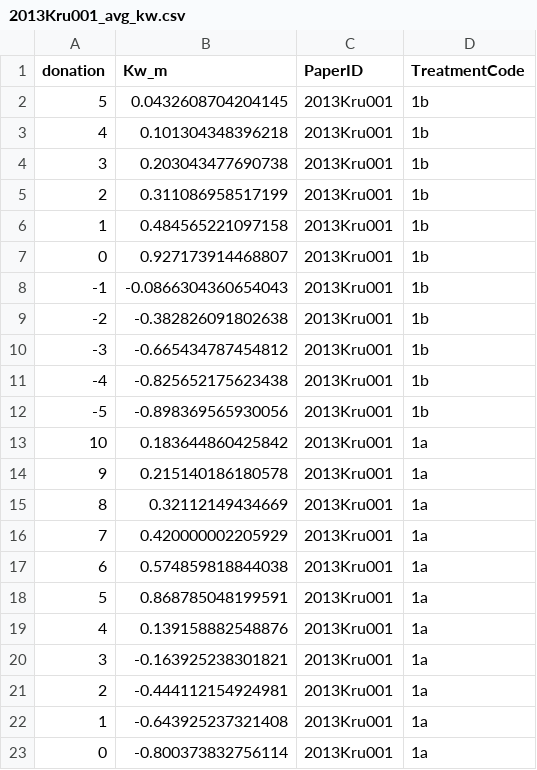
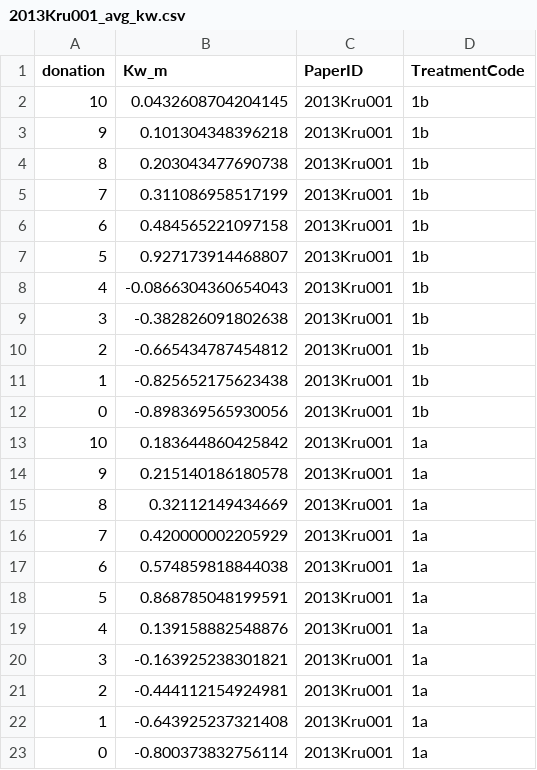
Before and after one commit to StefanoPagano/Social_norm_meta_analysis, a CSV file: Paper_csv/2013Kru001_avg_kw.csv, drawn as a sheet.

```diff
--- a/Paper_csv/2013Kru001_avg_kw.csv
+++ b/Paper_csv/2013Kru001_avg_kw.csv
@@ -1,13 +1,13 @@
 "donation","Kw_m","PaperID","TreatmentCode"
-5,0.0432608704204145,"2013Kru001","1b"
-4,0.101304348396218,"2013Kru001","1b"
-3,0.203043477690738,"2013Kru001","1b"
-2,0.311086958517199,"2013Kru001","1b"
-1,0.484565221097158,"2013Kru001","1b"
-0,0.927173914468807,"2013Kru001","1b"
--1,-0.0866304360654043,"2013Kru001","1b"
--2,-0.382826091802638,"2013Kru001","1b"
--3,-0.665434787454812,"2013Kru001","1b"
--4,-0.825652175623438,"2013Kru001","1b"
--5,-0.898369565930056,"2013Kru001","1b"
+10,0.0432608704204145,"2013Kru001","1b"
+9,0.101304348396218,"2013Kru001","1b"
+8,0.203043477690738,"2013Kru001","1b"
+7,0.311086958517199,"2013Kru001","1b"
+6,0.484565221097158,"2013Kru001","1b"
+5,0.927173914468807,"2013Kru001","1b"
+4,-0.0866304360654043,"2013Kru001","1b"
+3,-0.382826091802638,"2013Kru001","1b"
+2,-0.665434787454812,"2013Kru001","1b"
+1,-0.825652175623438,"2013Kru001","1b"
+0,-0.898369565930056,"2013Kru001","1b"
 10,0.183644860425842,"2013Kru001","1a"
```
Also changed, not shown: File_DB/Output/Treatment.csv, Paper_csv/2013Kru001_finaldf.csv, 10 other files.
